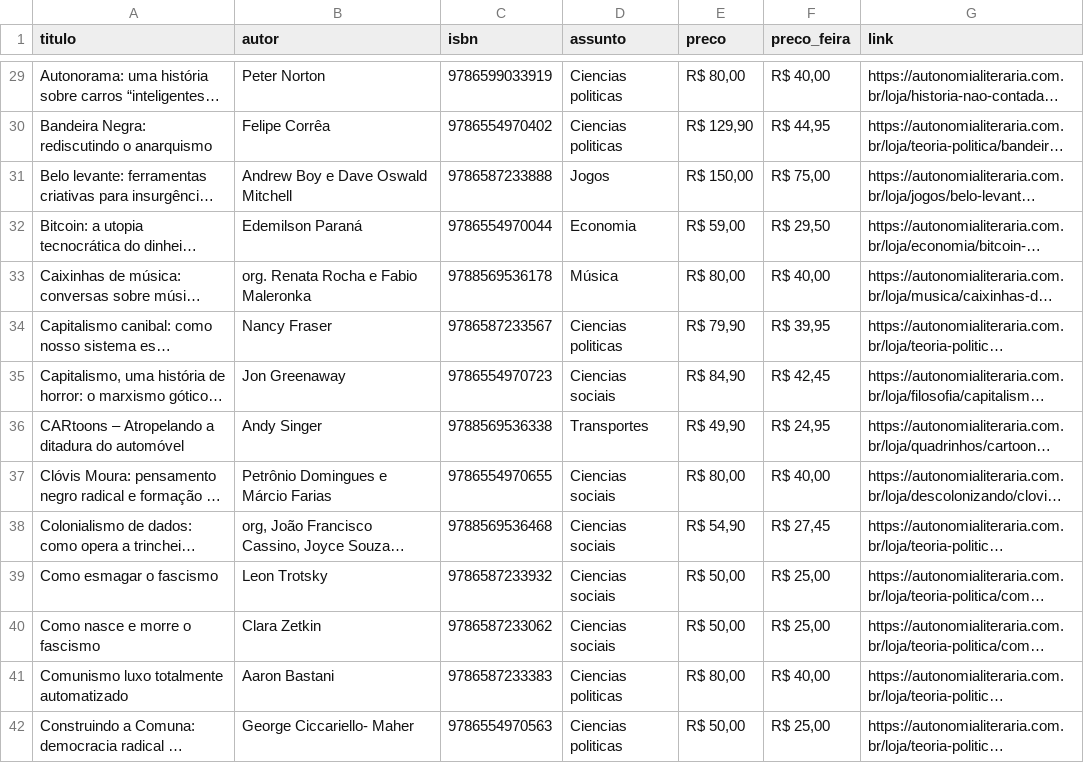
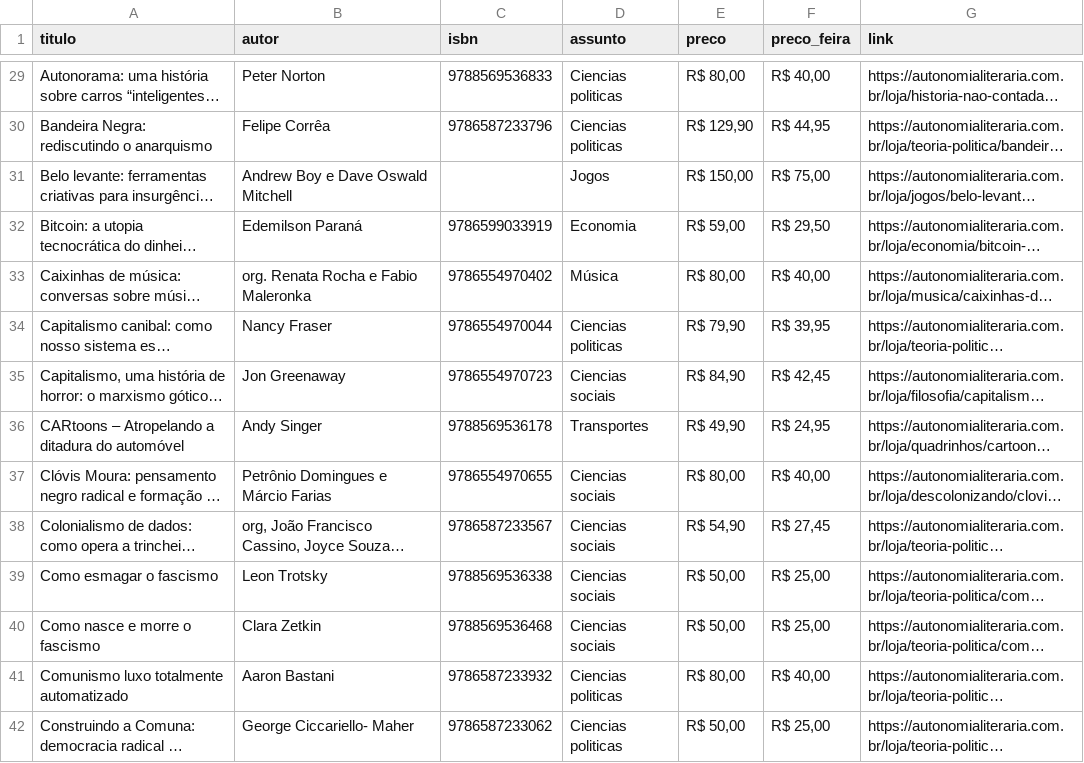
Before and after one commit to henriquecapanema/sentinela-festa-livro-usp, a CSV file: livros-pdf/autonomia-literaria.csv, drawn as a sheet; only a part is shown, gaps mark what is left out; long unchanged cells end in …; the diff covers the shown part only; the diff names each change by its address in the sheet, - before the commit and + after, or states it on an @@ line.

```diff
--- a/livros-pdf/autonomia-literaria.csv
+++ b/livros-pdf/autonomia-literaria.csv
-C29 (isbn): 9786599033919
+C29 (isbn): 9788569536833
-C30 (isbn): 9786554970402
+C30 (isbn): 9786587233796
-C31 (isbn): 9786587233888
+C31 (isbn): (empty)
-C32 (isbn): 9786554970044
+C32 (isbn): 9786599033919
-C33 (isbn): 9788569536178
+C33 (isbn): 9786554970402
-C34 (isbn): 9786587233567
+C34 (isbn): 9786554970044
-C36 (isbn): 9788569536338
+C36 (isbn): 9788569536178
-C38 (isbn): 9788569536468
+C38 (isbn): 9786587233567
-C39 (isbn): 9786587233932
+C39 (isbn): 9788569536338
-C40 (isbn): 9786587233062
+C40 (isbn): 9788569536468
-C41 (isbn): 9786587233383
+C41 (isbn): 9786587233932
-C42 (isbn): 9786554970563
+C42 (isbn): 9786587233062
```
Also changed, not shown: 128 edited cells elsewhere in this file, 1 other file.
